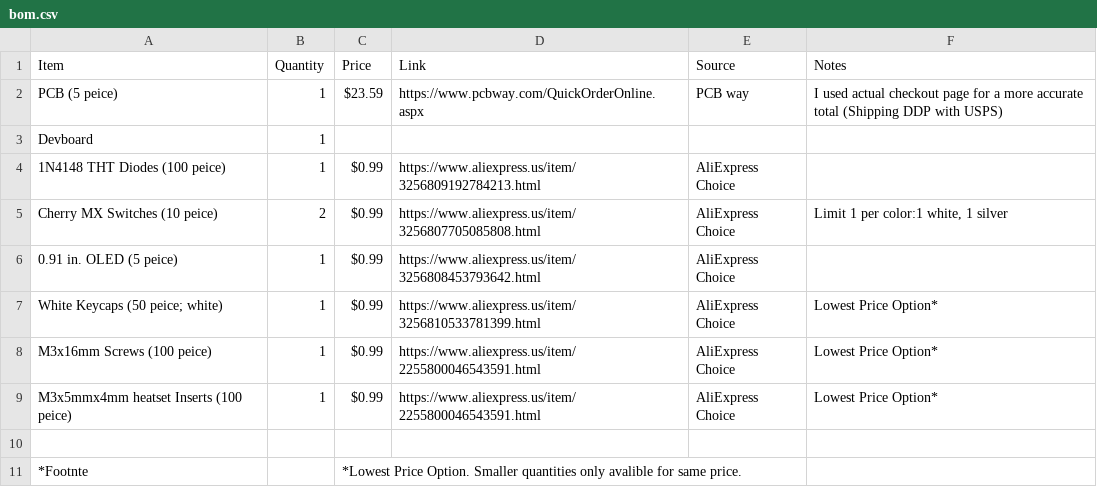
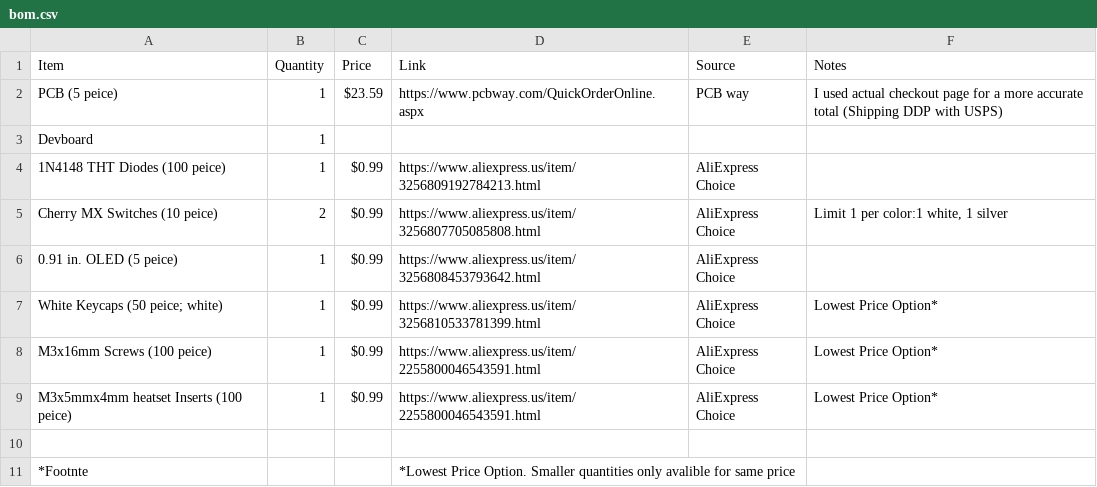
Before and after one commit to Magnu-Shaak/Calc123, a CSV file: bom.csv, drawn as a sheet.

Commit message:
Update bom.csv

```diff
--- a/bom.csv
+++ b/bom.csv
@@ -10,2 +10,2 @@ M3x5mmx4mm heatset Inserts (100 peice), 1, $0.99, https://www.aliexpress.us/item
  , , , , ,
-*Footnte, ,*Lowest Price Option. Smaller quantities only avalible for same price. , , ,
+*Footnte, , , *Lowest Price Option. Smaller quantities only avalible for same price, ,
```
